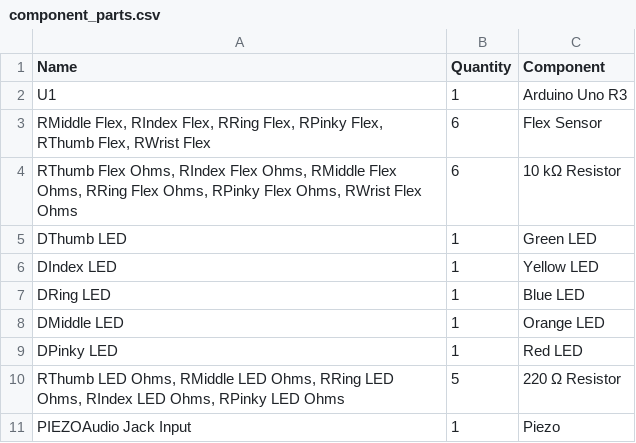
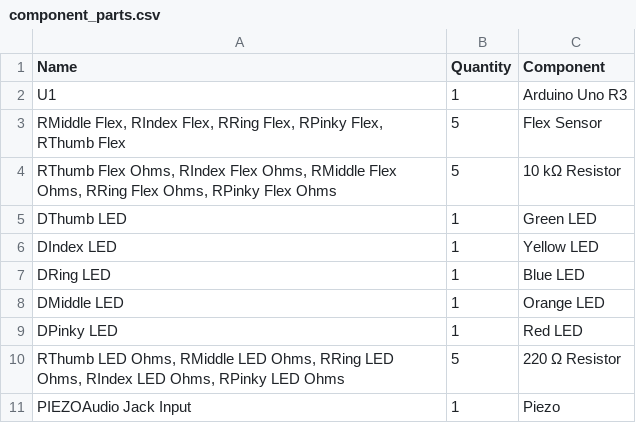
Before and after one commit to aazucena/conductors-hand, a CSV file: docs/parts/component_parts.csv, drawn as a sheet.

```diff
--- a/docs/parts/component_parts.csv
+++ b/docs/parts/component_parts.csv
@@ -2,4 +2,4 @@
 "U1",1," Arduino Uno R3"
-"RMiddle Flex, RIndex Flex, RRing Flex, RPinky Flex, RThumb Flex, RWrist Flex",6," Flex Sensor"
-"RThumb Flex Ohms, RIndex Flex Ohms, RMiddle Flex Ohms, RRing Flex Ohms, RPinky Flex Ohms, RWrist Flex Ohms",6,"10 kΩ Resistor"
+"RMiddle Flex, RIndex Flex, RRing Flex, RPinky Flex, RThumb Flex",5," Flex Sensor"
+"RThumb Flex Ohms, RIndex Flex Ohms, RMiddle Flex Ohms, RRing Flex Ohms, RPinky Flex Ohms",5,"10 kΩ Resistor"
 "DThumb LED",1,"Green LED"
```
Also changed, not shown: 13 other files.
